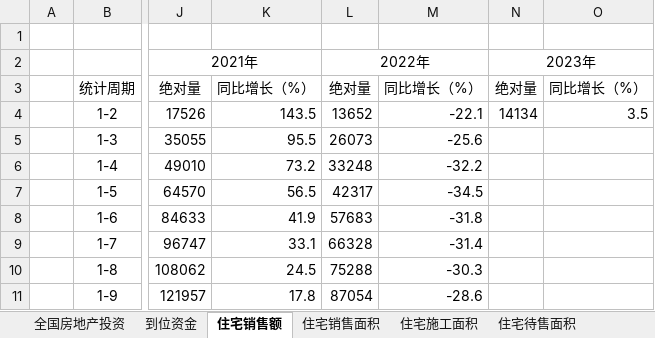
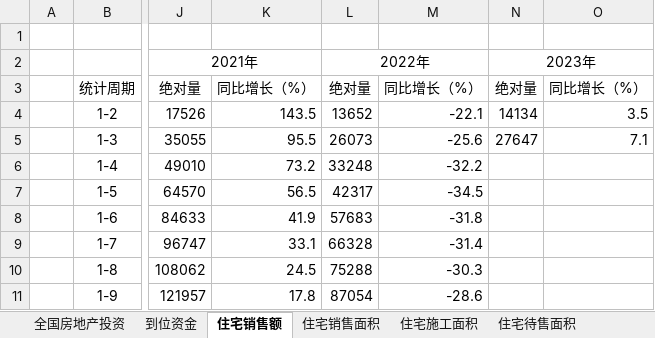
Before and after one commit to chanjarster/licai, an Excel workbook: docs/macro/real-estate/全国房地产投资-2018-2023.xlsx, sheet 住宅销售额, drawn as a sheet; only a part is shown, gaps mark what is left out; values as stored, in another font and other column widths than the file's, no borders; charts and pictures not drawn; the diff names each change by its address in the sheet, - before the commit and + after, or states it on an @@ line.

```diff
--- a/docs/macro/real-estate/全国房地产投资-2018-2023.xlsx (sheet 住宅销售额)
+++ b/docs/macro/real-estate/全国房地产投资-2018-2023.xlsx (sheet 住宅销售额)
-N5 (2023年): (empty)
+N5 (2023年): 27647
-O5: (empty)
+O5: 7.1
```
Also changed, not shown: sheet 全国房地产投资, sheet 住宅开发投资, sheet 住宅待售面积, sheet 住宅销售面积, sheet 到位资金, sheet 住宅施工面积, hidden cells, charts or pictures, 1 other file.
